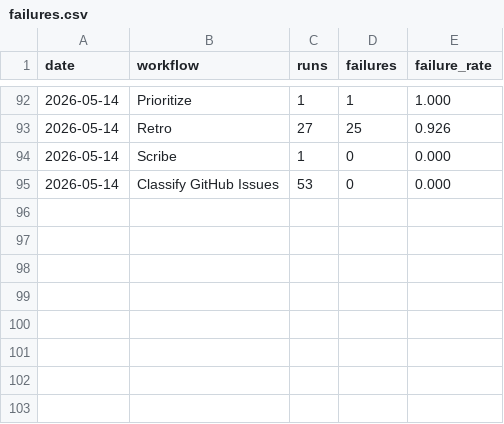
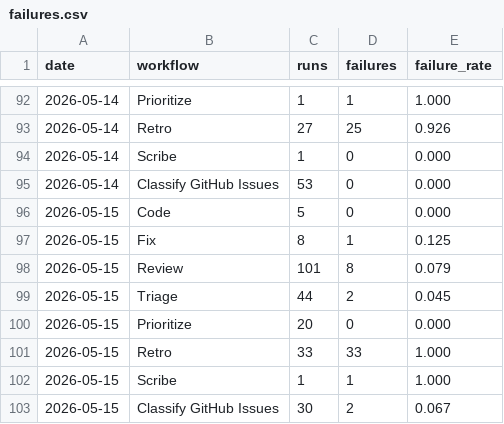
Before and after one commit to fullsend-ai/metrics, a CSV file: docs/failures.csv, drawn as a sheet; only a part is shown, gaps mark what is left out.

```diff
--- a/docs/failures.csv
+++ b/docs/failures.csv
@@ -95 +95,9 @@ date,workflow,runs,failures,failure_rate
 2026-05-14,Classify GitHub Issues,53,0,0.000
+2026-05-15,Code,5,0,0.000
+2026-05-15,Fix,8,1,0.125
+2026-05-15,Review,101,8,0.079
+2026-05-15,Triage,44,2,0.045
+2026-05-15,Prioritize,20,0,0.000
+2026-05-15,Retro,33,33,1.000
+2026-05-15,Scribe,1,1,1.000
+2026-05-15,Classify GitHub Issues,30,2,0.067
```
Also changed, not shown: docs/metrics.csv, 2 other files.
